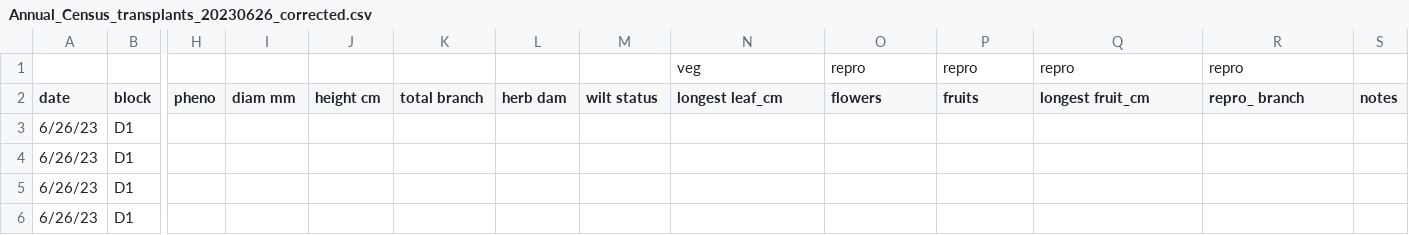
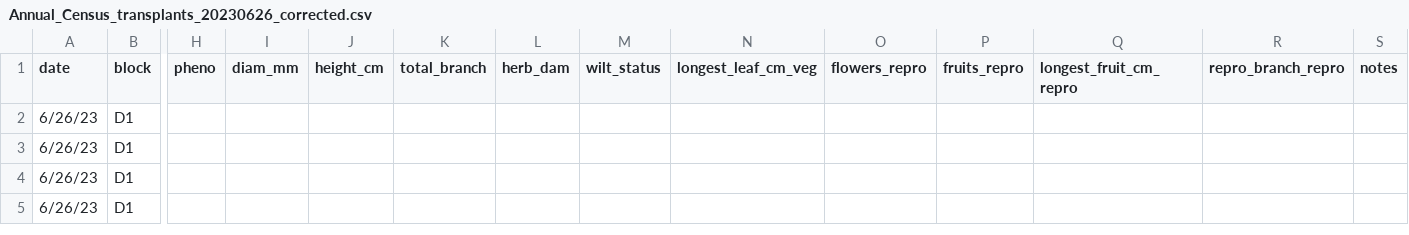
Before and after one commit to IntBio-UCD/parent_pops_common-gardens, a CSV file: input/Annual_Census_transplants_20230626_corrected.csv, drawn as a sheet; only a part is shown, gaps mark what is left out; removed rows and columns are numbered as before the commit, all else as after; rows hold the shown columns only; the diff names each change by its address in the sheet, - before the commit and + after, or states it on an @@ line.

```diff
--- a/input/Annual_Census_transplants_20230626_corrected.csv
+++ b/input/Annual_Census_transplants_20230626_corrected.csv
-row 1:  |  |  |  |  |  |  |  | veg | repro | repro | repro | repro
-I1: diam mm
+I1: diam_mm
-J1: height cm
+J1: height_cm
-K1: total branch
+K1: total_branch
-L1: herb dam
+L1: herb_dam
-M1: wilt status
+M1: wilt_status
-N1: longest leaf_cm
+N1: longest_leaf_cm_veg
-O1: flowers
+O1: flowers_repro
-P1: fruits
+P1: fruits_repro
-Q1: longest fruit_cm
+Q1: longest_fruit_cm_repro
-R1: repro_ branch
+R1: repro_branch_repro
```
Also changed, not shown: input/Annual_Census_Transplants_20230522_corrected.csv, input/Annual_census_germination_20230626_corrected.csv, 2 other files.
